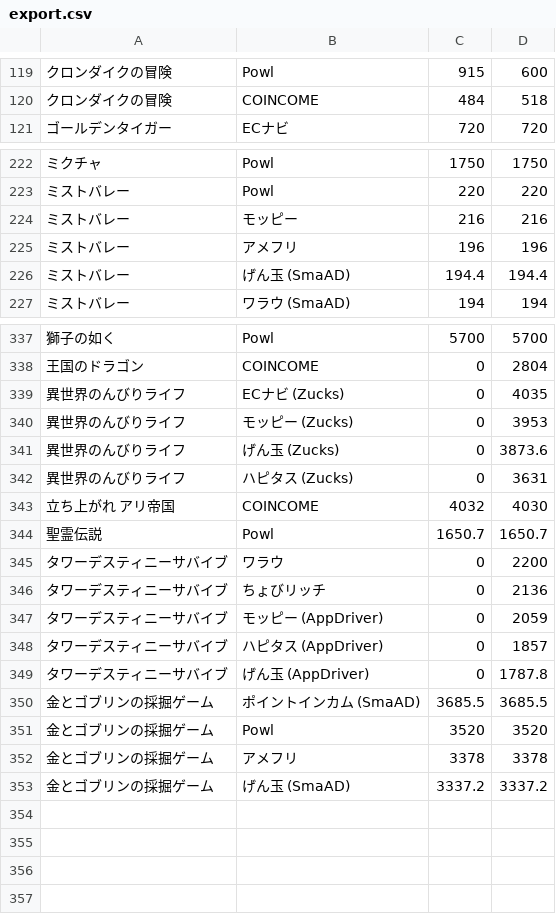
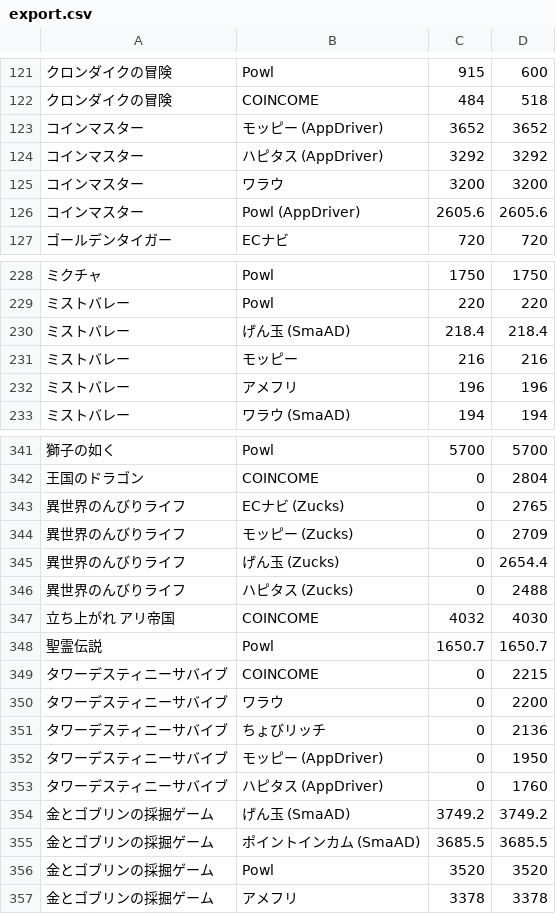
Before and after one commit to kochalog/dokotoku-data, a CSV file: daily/export.csv, drawn as a sheet; only a part is shown, gaps mark what is left out; removed rows and columns are numbered as before the commit, all else as after; the diff covers the shown part only; the diff names each change by its address in the sheet, - before the commit and + after, or states it on an @@ line.

```diff
--- a/daily/export.csv
+++ b/daily/export.csv
+row 123: コインマスター | モッピー (AppDriver) | 3652 | 3652
+row 124: コインマスター | ハピタス (AppDriver) | 3292 | 3292
+row 125: コインマスター | ワラウ | 3200 | 3200
+row 126: コインマスター | Powl (AppDriver) | 2605.6 | 2605.6
+row 230: ミストバレー | げん玉 (SmaAD) | 218.4 | 218.4
-row 226: ミストバレー | げん玉 (SmaAD) | 194.4 | 194.4
-D343: 4035
+D343: 2765
-D344: 3953
+D344: 2709
-D345: 3873.6
+D345: 2654.4
-D346: 3631
+D346: 2488
+row 349: タワーデスティニーサバイブ | COINCOME | 0 | 2215
-D352: 2059
+D352: 1950
-D353: 1857
+D353: 1760
-row 349: タワーデスティニーサバイブ | げん玉 (AppDriver) | 0 | 1787.8
+row 354: 金とゴブリンの採掘ゲーム | げん玉 (SmaAD) | 3749.2 | 3749.2
-row 353: 金とゴブリンの採掘ゲーム | げん玉 (SmaAD) | 3337.2 | 3337.2
```
Also changed, not shown: 3 added rows, 3 removed rows and 14 edited cells elsewhere in this file, 2 other files.
